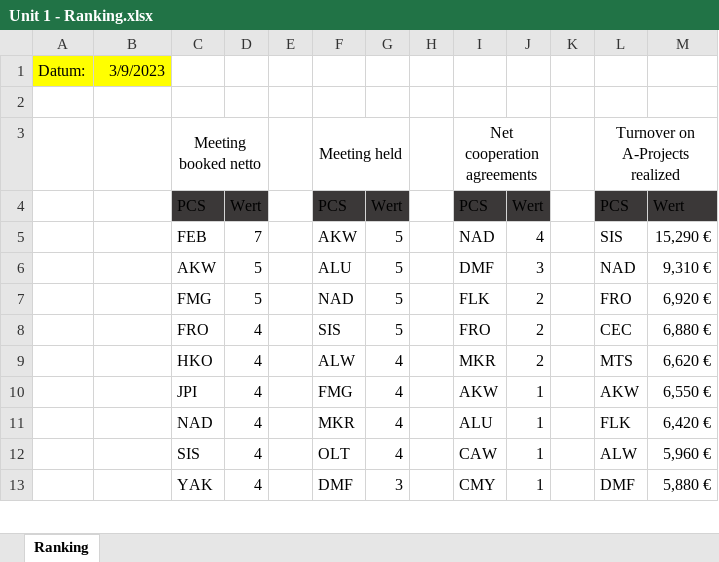
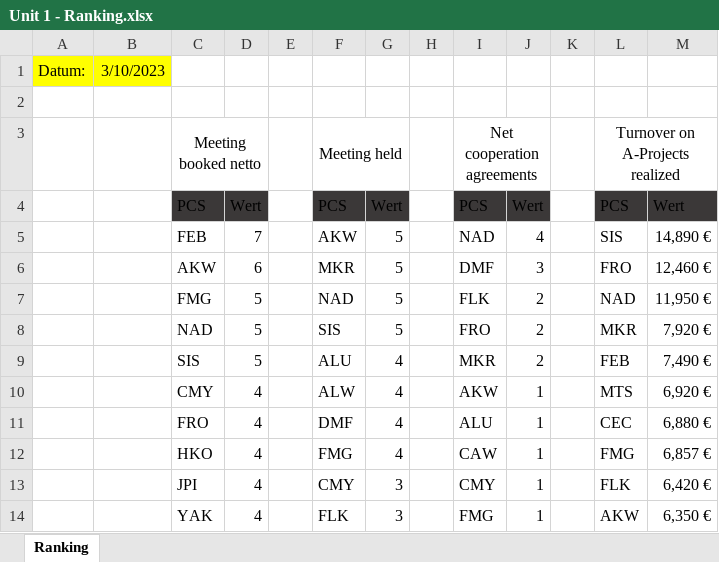
Before and after one commit to gab-lue/dashbd, an Excel workbook: Unit 1 - Ranking.xlsx, sheet Ranking, drawn as a sheet; only a part is shown; values as stored, in another font and other column widths than the file's, no borders; removed rows and columns are numbered as before the commit, all else as after; the diff covers the shown part only; the diff names each change by its address in the sheet, - before the commit and + after, or states it on an @@ line.

Commit message:
Add files via upload

```diff
--- a/Unit 1 - Ranking.xlsx (sheet Ranking)
+++ b/Unit 1 - Ranking.xlsx (sheet Ranking)
-B1: 3/9/2023
+B1: 3/10/2023
-M5: 15,290 €
+M5: 14,890 €
-D6: 5
+D6: 6
-F6: ALU
+F6: MKR
-L6: NAD
+L6: FRO
-M6: 9,310 €
+M6: 12,460 €
-L7: FRO
+L7: NAD
-M7: 6,920 €
+M7: 11,950 €
+row 8:  |  | NAD | 5 |  | SIS | 5 |  | FRO | 2 |  | MKR | 7,920 €
+row 9:  |  | SIS | 5 |  | ALU | 4 |  | MKR | 2 |  | FEB | 7,490 €
+row 10:  |  | CMY | 4 |  | ALW | 4 |  | AKW | 1 |  | MTS | 6,920 €
-F11: SIS
+F11: DMF
-G11: 5
+G11: 4
-I11: FRO
+I11: ALU
-J11:J12: 2
+J11:J12: 1
-F12: ALW
+F12: FMG
-I12: MKR
+I12: CAW
-L12: MTS
+L12: FMG
-M12: 6,620 €
+M12: 6,857 €
-F13: FMG
+F13: CMY
-G13: 4
+G13: 3
-I13: AKW
+I13: CMY
-L13: AKW
+L13: FLK
-M13: 6,550 €
+M13: 6,420 €
-row 11:  |  | NAD | 4 |  | MKR | 4 |  | ALU | 1 |  | FLK | 6,420 €
-row 12:  |  | SIS | 4 |  | OLT | 4 |  | CAW | 1 |  | ALW | 5,960 €
-F14: DMF
+F14: FLK
-I14: CMY
+I14: FMG
-L14: DMF
+L14: AKW
-M14: 5,880 €
+M14: 6,350 €
```
Also changed, not shown: 4 added rows, 5 removed rows and 45 edited cells elsewhere in this sheet, formulas that keep their value.
